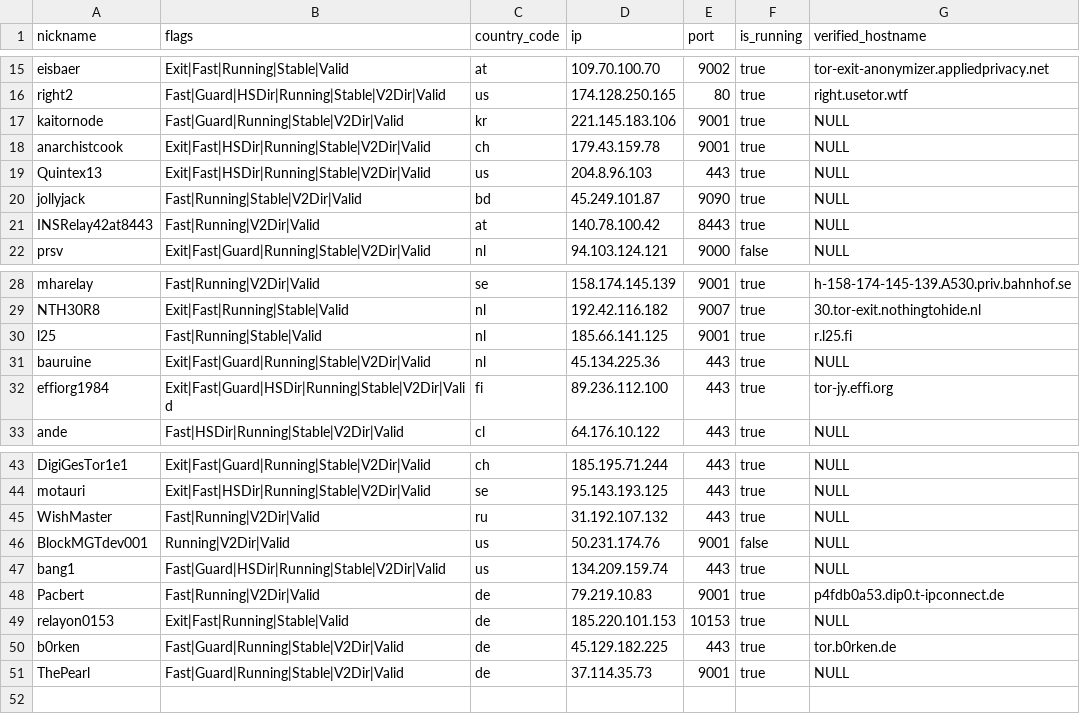
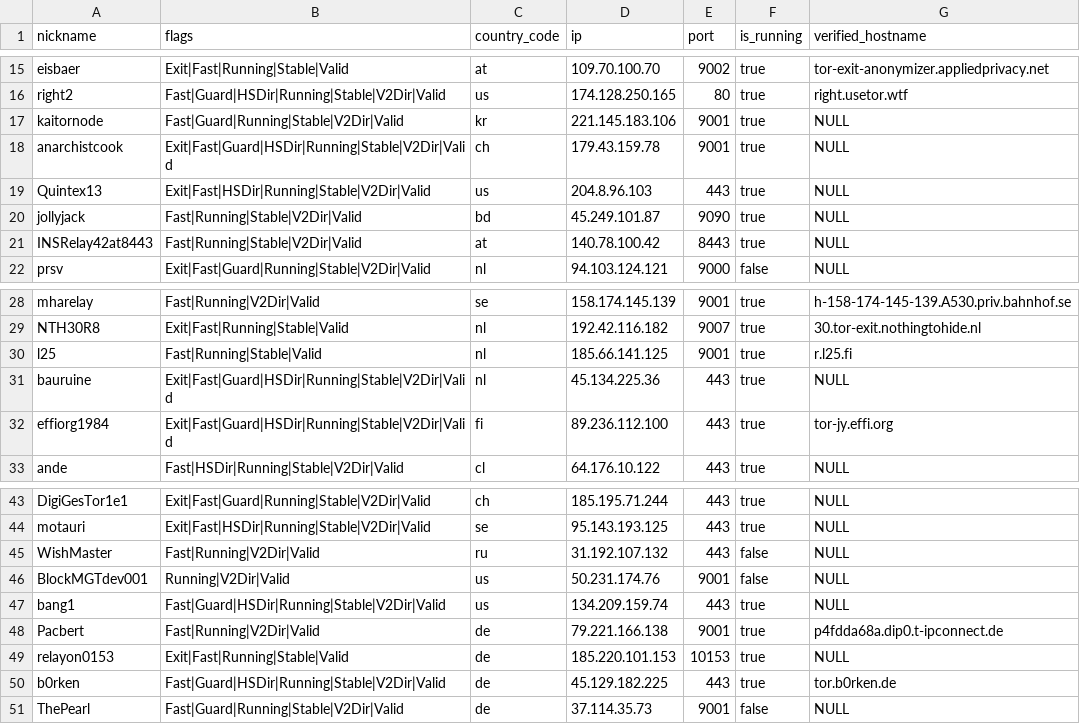
Before and after one commit to t-pol/123-test-abort, a CSV file: limited_to_50.csv, drawn as a sheet; only a part is shown, gaps mark what is left out.

```diff
--- a/limited_to_50.csv
+++ b/limited_to_50.csv
@@ -17,6 +17,6 @@
 "kaitornode","Fast|Guard|Running|Stable|V2Dir|Valid","kr","221.145.183.106","9001",true,"NULL"
-"anarchistcook","Exit|Fast|HSDir|Running|Stable|V2Dir|Valid","ch","179.43.159.78","9001",true,"NULL"
+"anarchistcook","Exit|Fast|Guard|HSDir|Running|Stable|V2Dir|Valid","ch","179.43.159.78","9001",true,"NULL"
 "Quintex13","Exit|Fast|HSDir|Running|Stable|V2Dir|Valid","us","204.8.96.103","443",true,"NULL"
 "jollyjack","Fast|Running|Stable|V2Dir|Valid","bd","45.249.101.87","9090",true,"NULL"
-"INSRelay42at8443","Fast|Running|V2Dir|Valid","at","140.78.100.42","8443",true,"NULL"
+"INSRelay42at8443","Fast|Running|Stable|V2Dir|Valid","at","140.78.100.42","8443",true,"NULL"
 "prsv","Exit|Fast|Guard|Running|Stable|V2Dir|Valid","nl","94.103.124.121","9000",false,"NULL"
@@ -30,3 +30,3 @@
 "l25","Fast|Running|Stable|Valid","nl","185.66.141.125","9001",true,"r.l25.fi"
-"bauruine","Exit|Fast|Guard|Running|Stable|V2Dir|Valid","nl","45.134.225.36","443",true,"NULL"
+"bauruine","Exit|Fast|Guard|HSDir|Running|Stable|V2Dir|Valid","nl","45.134.225.36","443",true,"NULL"
 "effiorg1984","Exit|Fast|Guard|HSDir|Running|Stable|V2Dir|Valid","fi","89.236.112.100","443",true,"tor-jy.effi.org"
@@ -44,8 +44,8 @@
 "motauri","Exit|Fast|HSDir|Running|Stable|V2Dir|Valid","se","95.143.193.125","443",true,"NULL"
-"WishMaster","Fast|Running|V2Dir|Valid","ru","31.192.107.132","443",true,"NULL"
+"WishMaster","Fast|Running|V2Dir|Valid","ru","31.192.107.132","443",false,"NULL"
 "BlockMGTdev001","Running|V2Dir|Valid","us","50.231.174.76","9001",false,"NULL"
 "bang1","Fast|Guard|HSDir|Running|Stable|V2Dir|Valid","us","134.209.159.74","443",true,"NULL"
-"Pacbert","Fast|Running|V2Dir|Valid","de","79.219.10.83","9001",true,"p4fdb0a53.dip0.t-ipconnect.de"
+"Pacbert","Fast|Running|V2Dir|Valid","de","79.221.166.138","9001",true,"p4fdda68a.dip0.t-ipconnect.de"
 "relayon0153","Exit|Fast|Running|Stable|Valid","de","185.220.101.153","10153",true,"NULL"
-"b0rken","Fast|Guard|Running|Stable|V2Dir|Valid","de","45.129.182.225","443",true,"tor.b0rken.de"
-"ThePearl","Fast|Guard|Running|Stable|V2Dir|Valid","de","37.114.35.73","9001",true,"NULL"
+"b0rken","Fast|Guard|HSDir|Running|Stable|V2Dir|Valid","de","45.129.182.225","443",true,"tor.b0rken.de"
+"ThePearl","Fast|Guard|Running|Stable|V2Dir|Valid","de","37.114.35.73","9001",false,"NULL"
```
Also changed, not shown: tor_feed.csv, 1 other file.
